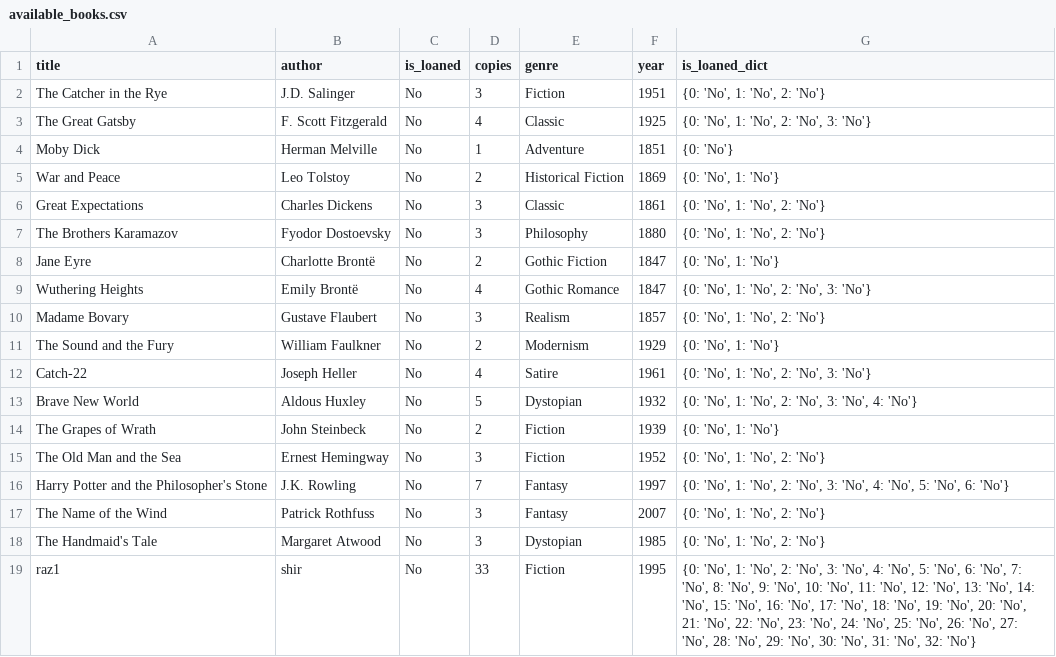
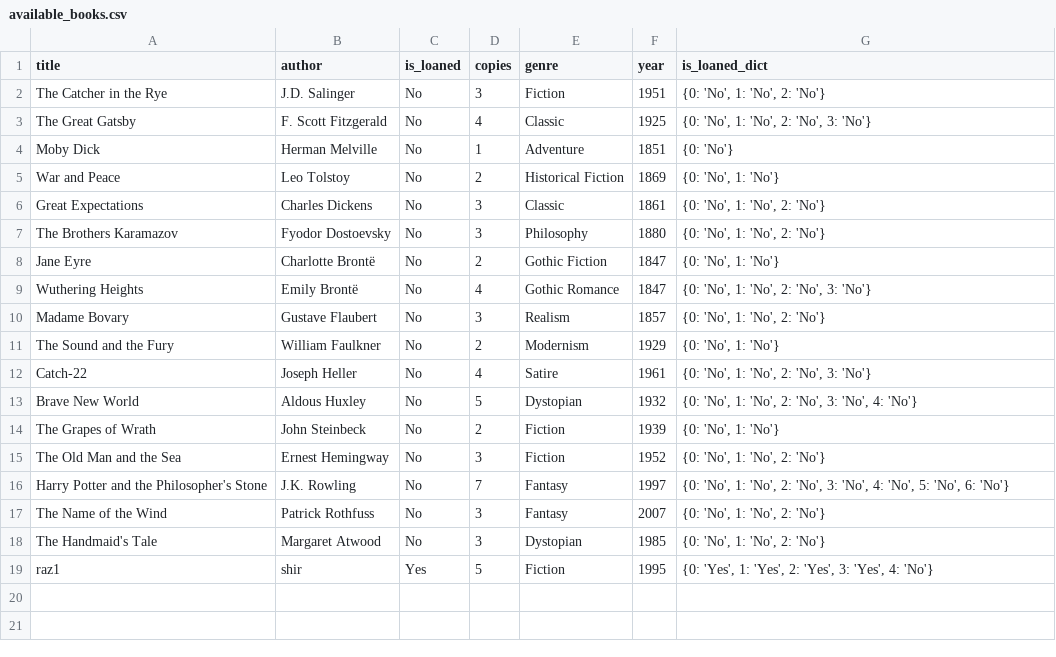
Before and after one commit to Raz99/A3_Library, a CSV file: data/available_books.csv, drawn as a sheet.

```diff
--- a/data/available_books.csv
+++ b/data/available_books.csv
@@ -18,2 +18,2 @@ The Name of the Wind,Patrick Rothfuss,No,3,Fantasy,2007,"{0: 'No', 1: 'No', 2: '
 The Handmaid's Tale,Margaret Atwood,No,3,Dystopian,1985,"{0: 'No', 1: 'No', 2: 'No'}"
-raz1,shir,No,33,Fiction,1995,"{0: 'No', 1: 'No', 2: 'No', 3: 'No', 4: 'No', 5: 'No', 6: 'No', 7: 'No', 8: 'No', 9: 'No', 10: 'No', 11: 'No', 12: 'No', 13: 'No', 14: 'No', 15: 'No', 16: 'No', 17: 'No', 18: 'No', 19: 'No', 20: 'No', 21: 'No', 22: 'No', 23: 'No', 24: 'No', 25: 'No', 26: 'No', 27: 'No', 28: 'No', 29: 'No', 30: 'No', 31: 'No', 32: 'No'}"
+raz1,shir,Yes,5,Fiction,1995,"{0: 'Yes', 1: 'Yes', 2: 'Yes', 3: 'Yes', 4: 'No'}"
```
Also changed, not shown: data/books.csv, data/loaned_books.csv, 4 other files.
